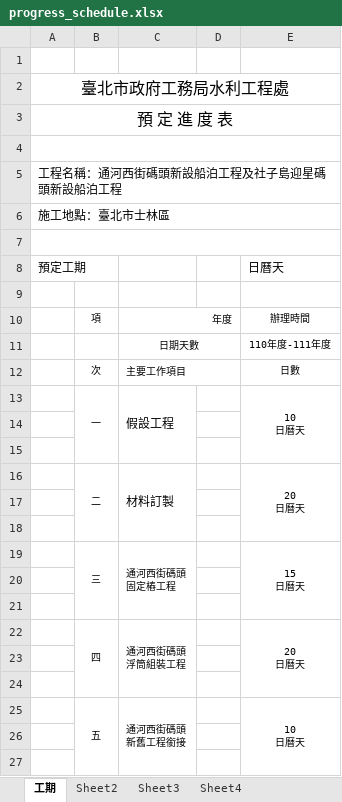
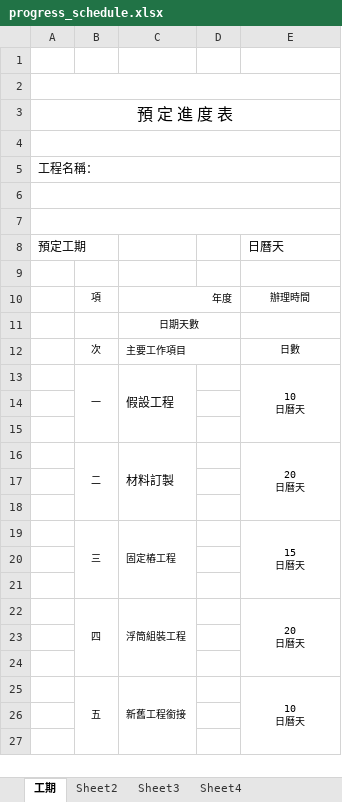
Before and after one commit to DobtorRyanWu/ChienYi, an Excel workbook: construction_template/data/templates_blank/progress_schedule.xlsx, sheet 工期, drawn as a sheet; only a part is shown; values as stored, in another font and other column widths than the file's, no borders; charts and pictures not drawn; ↵ is a line break in a cell; the diff names each change by its address in the sheet, - before the commit and + after, or states it on an @@ line.

```diff
--- a/construction_template/data/templates_blank/progress_schedule.xlsx (sheet 工期)
+++ b/construction_template/data/templates_blank/progress_schedule.xlsx (sheet 工期)
-A2: 臺北市政府工務局水利工程處
+A2: (empty)
-A5: 工程名稱：通河西街碼頭新設船泊工程及社子島迎星碼頭新設船泊工程
+A5: 工程名稱：
-A6: 施工地點：臺北市士林區
+A6: (empty)
-E11: 110年度-111年度
+E11: (empty)
-C19: 通河西街碼頭 ↵ 固定樁工程
+C19: 固定樁工程
-C22: 通河西街碼頭 ↵ 浮筒組裝工程
+C22: 浮筒組裝工程
-C25: 通河西街碼頭 ↵ 新舊工程銜接
+C25: 新舊工程銜接
```
Also changed, not shown: construction_template/data/templates_blank/daily_log_1.xlsx, construction_template/data/templates_blank/daily_log_2.xlsx, 10 other files.
